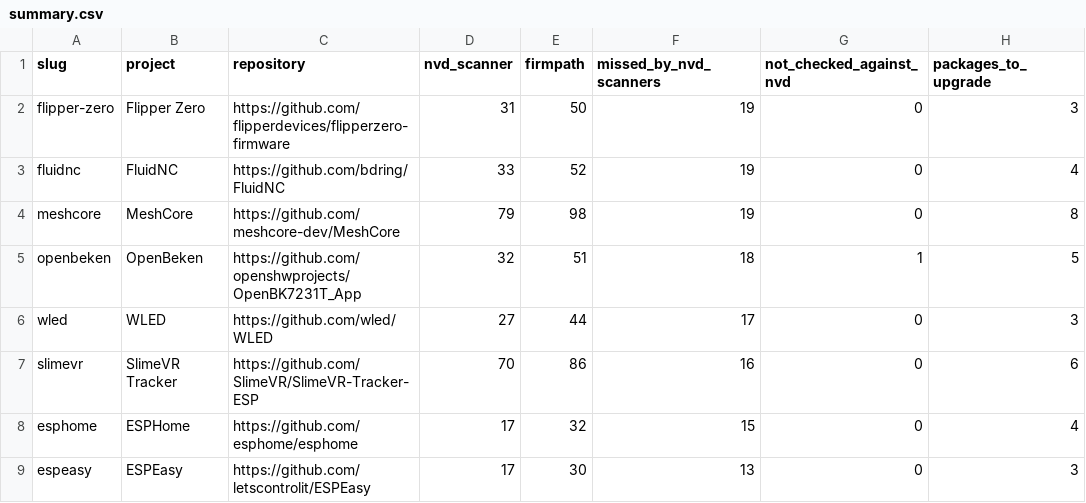
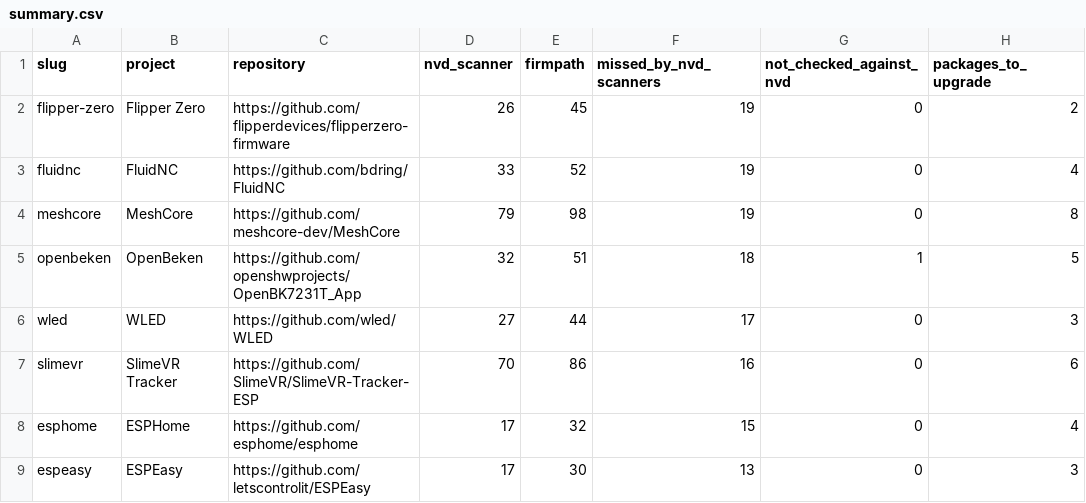
Before and after one commit to firmpath/firmware-reports, a CSV file: summary.csv, drawn as a sheet; only a part is shown; the diff names each change by its address in the sheet, - before the commit and + after, or states it on an @@ line.

```diff
--- a/summary.csv
+++ b/summary.csv
-D2 (nvd_scanner): 31
+D2 (nvd_scanner): 26
-E2 (firmpath): 50
+E2 (firmpath): 45
-H2 (packages_to_upgrade): 3
+H2 (packages_to_upgrade): 2
```
Also changed, not shown: 7 other files.
